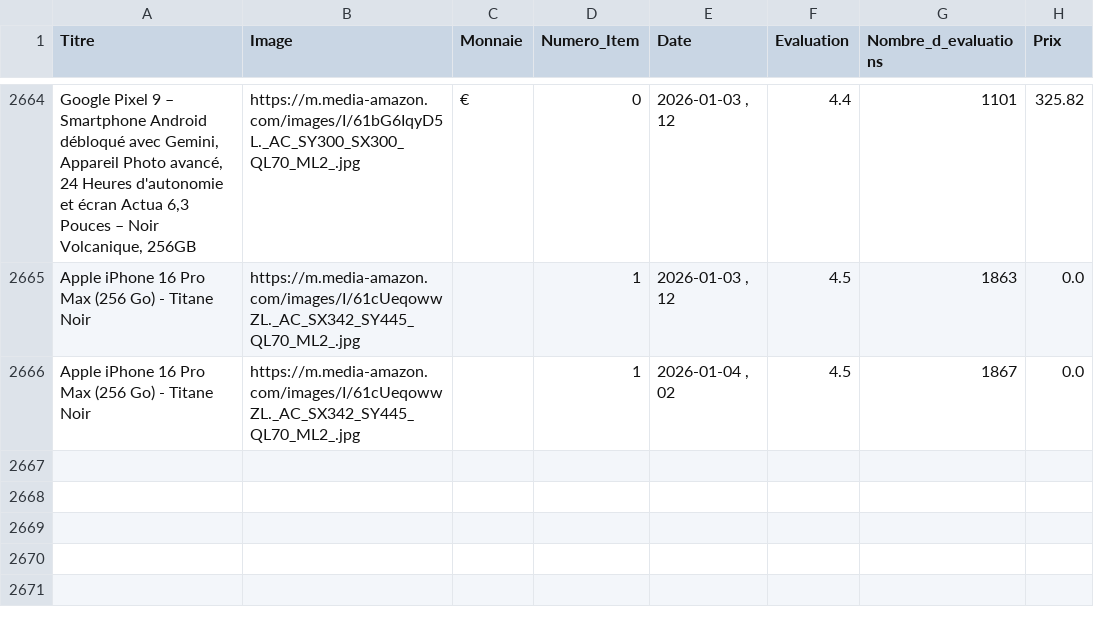
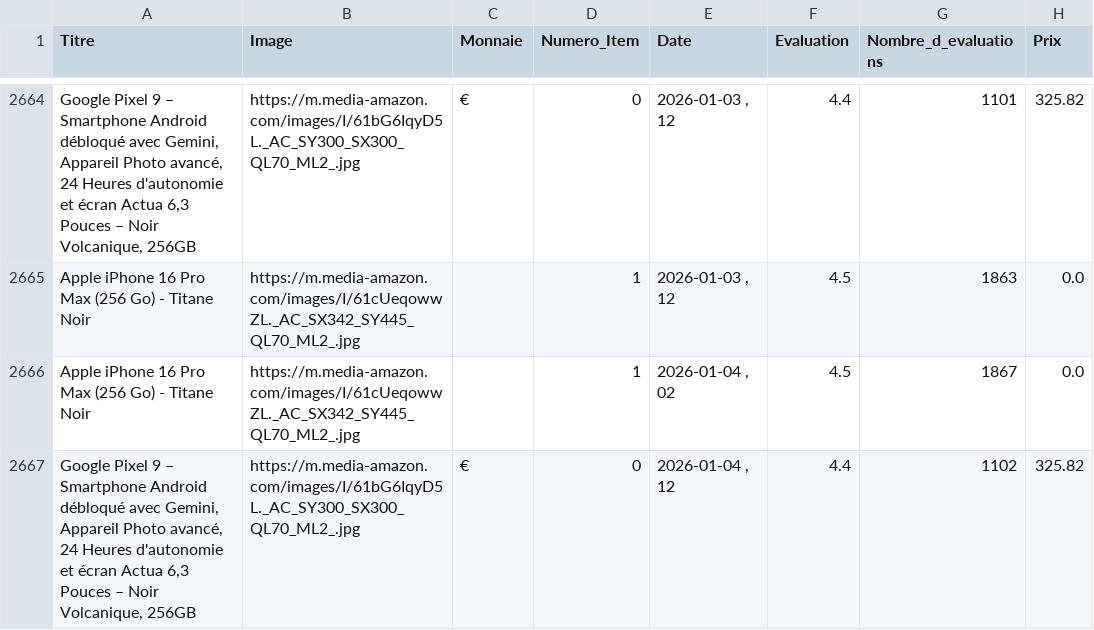
Before and after one commit to User510991/WebscrapAmazon_project, a CSV file: amazon_products.csv, drawn as a sheet; only a part is shown, gaps mark what is left out.

```diff
--- a/amazon_products.csv
+++ b/amazon_products.csv
@@ -2666 +2666,2 @@
 "Apple iPhone 16 Pro Max (256 Go) - Titane Noir","https://m.media-amazon.com/images/I/61cUeqowwZL._AC_SX342_SY445_QL70_ML2_.jpg","",1,"2026-01-04 , 02",4.5,1867,0.0
+"Google Pixel 9 – Smartphone Android débloqué avec Gemini, Appareil Photo avancé, 24 Heures d'autonomie et écran Actua 6,3 Pouces – Noir Volcanique, 256GB","https://m.media-amazon.com/images/I/61bG6IqyD5L._AC_SY300_SX300_QL70_ML2_.jpg","€",0,"2026-01-04 , 12",4.4,1102,325.82
```
